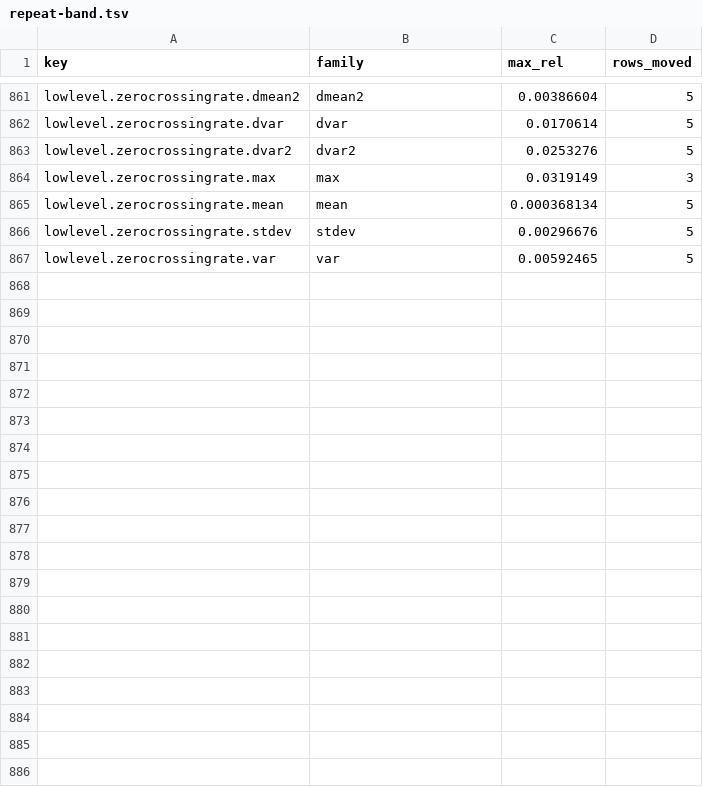
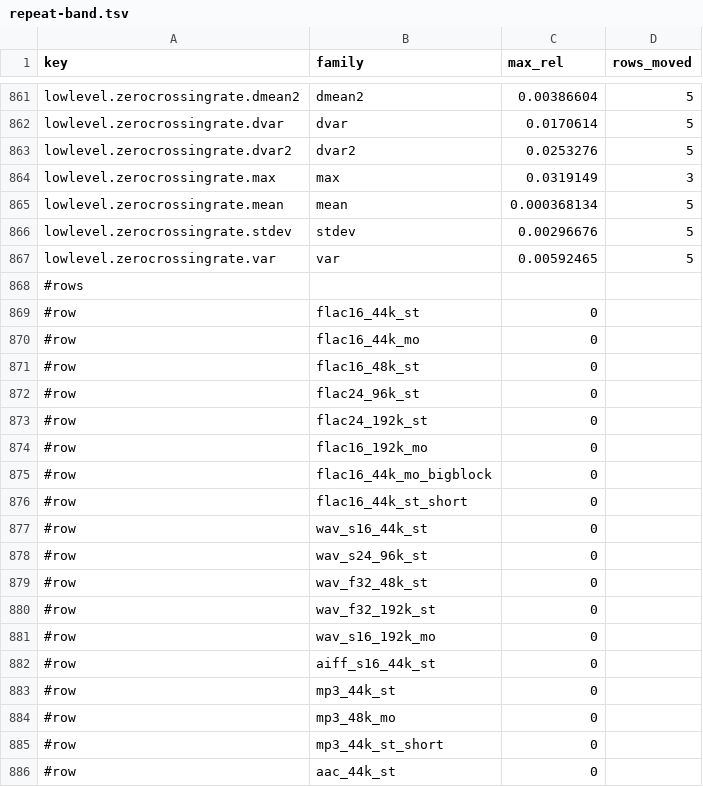
Before and after one commit to halrad-com/Truedat, a TSV file: essentia-build/spike-x6/repeat-band.tsv, drawn as a sheet; only a part is shown, gaps mark what is left out; the diff covers the shown part only; the diff names each change by its address in the sheet, - before the commit and + after, or states it on an @@ line.

Commit message:
fix(essentia): one decoded frame per scheduler step; StereoDemuxer reports a full output
The decoder-only output-x64.6 loader (7319de5) emitted every frame of a
packet in one process() call. An APE packet holds 294,912 samples (64 frames
of 4,608); StereoDemuxer's output buffer is 65,536 tokens with a 4,096
phantom, and the demuxer answered a full output with NO_INPUT, so the
scheduler never rescheduled it and at end of stream it asked for the whole
backlog at once: the full extractor died on a valid APE file
(acquireForWrite ... > phantom size). Nothing in the corpus had a packet that
large - the 65,535-sample FLAC block was one sample under the buffer. Found
by an executed review on 2026-10-24.

The loader now emits one decoded frame per process() (audioloader_decode.h
step()): libavcodec's own decoder holds the rest, a packet refused with
EAGAIN is kept and re-sent after the next receive, two refusals with nothing
received drop it so the loop cannot spin, the drain packet is sent once. For
every codec whose packets carry one frame this is exactly .5's downstream
rhythm, so their outputs do not move; for APE, WMA Lossless and WMA Pro it is
what a correct .5 would have done. The AVFrame is allocated once and reused
across reset(), closing a pre-existing leak the review also noted.

StereoDemuxer returns NO_OUTPUT when its output buffer is full instead of
treating it as missing input (one line, contributed from the operator's review
session), so the scheduler drains downstream and retries.

Fixtures move to the step form, with a 64-frames-per-packet scenario added
and "at most one frame per step" asserted in every scenario. Corpus rows for
APE (FFmpeg's public luckynight.ape), WMA Lossless and WMA Pro: the .6 loader
is byte-exact on all three against FFmpeg 7.1.1, the .5 loader kept 7 %, 16 %
and 13 % of their audio. The parity checker now rules on bytes (earlier tables
kept as -v1). OUTPUT-BUILDS.md follows in the drop 2 commit, which carries the
narrowed codec statement.

```diff
--- a/essentia-build/spike-x6/repeat-band.tsv
+++ b/essentia-build/spike-x6/repeat-band.tsv
+row 868: #rows
+row 869: #row | flac16_44k_st | 0
+row 870: #row | flac16_44k_mo | 0
+row 871: #row | flac16_48k_st | 0
+row 872: #row | flac24_96k_st | 0
+row 873: #row | flac24_192k_st | 0
+row 874: #row | flac16_192k_mo | 0
+row 875: #row | flac16_44k_mo_bigblock | 0
+row 876: #row | flac16_44k_st_short | 0
+row 877: #row | wav_s16_44k_st | 0
+row 878: #row | wav_s24_96k_st | 0
+row 879: #row | wav_f32_48k_st | 0
+row 880: #row | wav_f32_192k_st | 0
+row 881: #row | wav_s16_192k_mo | 0
+row 882: #row | aiff_s16_44k_st | 0
+row 883: #row | mp3_44k_st | 0
+row 884: #row | mp3_48k_mo | 0
+row 885: #row | mp3_44k_st_short | 0
+row 886: #row | aac_44k_st | 0
```
Also changed, not shown: 21 added rows elsewhere in this file, 18 other files.
